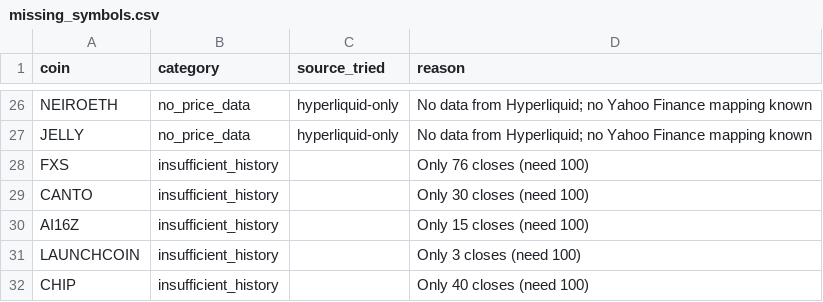
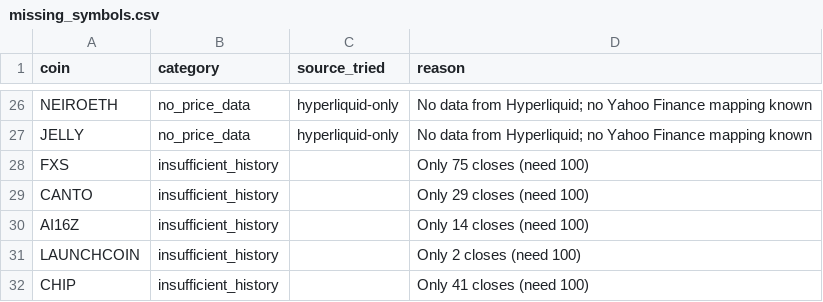
Before and after one commit to akiforge-lab/hyperliquid-momentum-scanner, a CSV file: output/missing_symbols.csv, drawn as a sheet; only a part is shown, gaps mark what is left out.

```diff
--- a/output/missing_symbols.csv
+++ b/output/missing_symbols.csv
@@ -27,6 +27,6 @@ NEIROETH,no_price_data,hyperliquid-only,No data from Hyperliquid; no Yahoo Finan
 JELLY,no_price_data,hyperliquid-only,No data from Hyperliquid; no Yahoo Finance mapping known
-FXS,insufficient_history,,Only 76 closes (need 100)
-CANTO,insufficient_history,,Only 30 closes (need 100)
-AI16Z,insufficient_history,,Only 15 closes (need 100)
-LAUNCHCOIN,insufficient_history,,Only 3 closes (need 100)
-CHIP,insufficient_history,,Only 40 closes (need 100)
+FXS,insufficient_history,,Only 75 closes (need 100)
+CANTO,insufficient_history,,Only 29 closes (need 100)
+AI16Z,insufficient_history,,Only 14 closes (need 100)
+LAUNCHCOIN,insufficient_history,,Only 2 closes (need 100)
+CHIP,insufficient_history,,Only 41 closes (need 100)
```
Also changed, not shown: output/all_rankings.csv, output/pair_momentum.csv, 7 other files.
